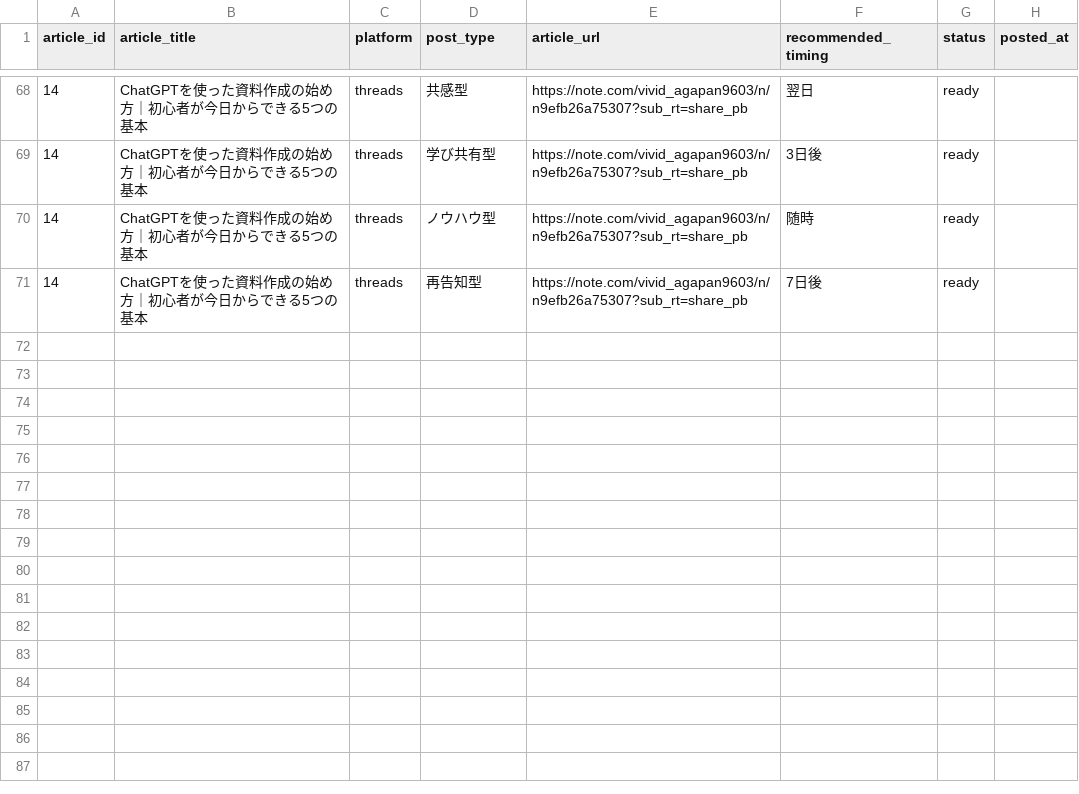
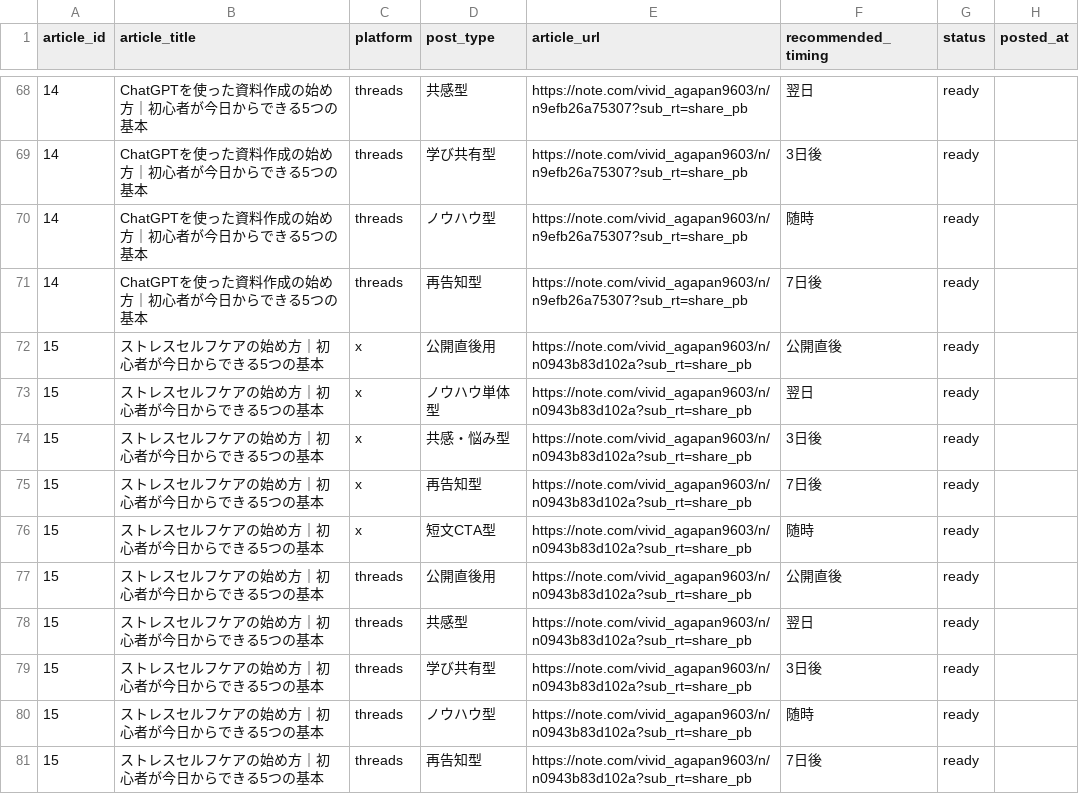
Before and after one commit to ryunosukes0820-ai/ai-side-business, a CSV file: note-auto/social/promotions.csv, drawn as a sheet; only a part is shown, gaps mark what is left out.

Commit message:
Publish article 15: ストレスセルフケアの始め方｜初心者が今日からできる5つの基本 with social promotion package

```diff
--- a/note-auto/social/promotions.csv
+++ b/note-auto/social/promotions.csv
@@ -71 +71,11 @@ article_id,article_title,platform,post_type,article_url,recommended_timing,statu
 14,ChatGPTを使った資料作成の始め方｜初心者が今日からできる5つの基本,threads,再告知型,https://note.com/vivid_agapan9603/n/n9efb26a75307?sub_rt=share_pb,7日後,ready,
+15,ストレスセルフケアの始め方｜初心者が今日からできる5つの基本,x,公開直後用,https://note.com/vivid_agapan9603/n/n0943b83d102a?sub_rt=share_pb,公開直後,ready,
+15,ストレスセルフケアの始め方｜初心者が今日からできる5つの基本,x,ノウハウ単体型,https://note.com/vivid_agapan9603/n/n0943b83d102a?sub_rt=share_pb,翌日,ready,
+15,ストレスセルフケアの始め方｜初心者が今日からできる5つの基本,x,共感・悩み型,https://note.com/vivid_agapan9603/n/n0943b83d102a?sub_rt=share_pb,3日後,ready,
+15,ストレスセルフケアの始め方｜初心者が今日からできる5つの基本,x,再告知型,https://note.com/vivid_agapan9603/n/n0943b83d102a?sub_rt=share_pb,7日後,ready,
+15,ストレスセルフケアの始め方｜初心者が今日からできる5つの基本,x,短文CTA型,https://note.com/vivid_agapan9603/n/n0943b83d102a?sub_rt=share_pb,随時,ready,
+15,ストレスセルフケアの始め方｜初心者が今日からできる5つの基本,threads,公開直後用,https://note.com/vivid_agapan9603/n/n0943b83d102a?sub_rt=share_pb,公開直後,ready,
+15,ストレスセルフケアの始め方｜初心者が今日からできる5つの基本,threads,共感型,https://note.com/vivid_agapan9603/n/n0943b83d102a?sub_rt=share_pb,翌日,ready,
+15,ストレスセルフケアの始め方｜初心者が今日からできる5つの基本,threads,学び共有型,https://note.com/vivid_agapan9603/n/n0943b83d102a?sub_rt=share_pb,3日後,ready,
+15,ストレスセルフケアの始め方｜初心者が今日からできる5つの基本,threads,ノウハウ型,https://note.com/vivid_agapan9603/n/n0943b83d102a?sub_rt=share_pb,随時,ready,
+15,ストレスセルフケアの始め方｜初心者が今日からできる5つの基本,threads,再告知型,https://note.com/vivid_agapan9603/n/n0943b83d102a?sub_rt=share_pb,7日後,ready,
```
Also changed, not shown: note-auto/topics.csv, 3 other files.
